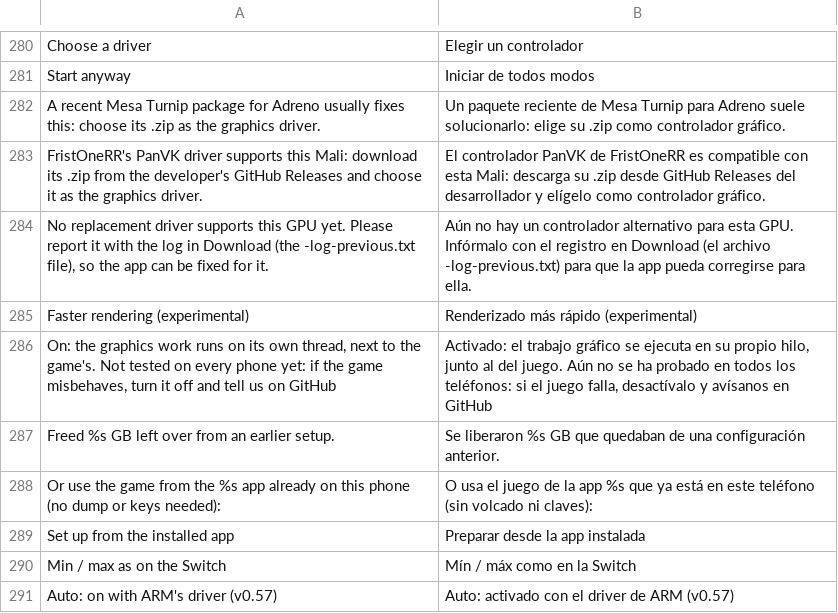
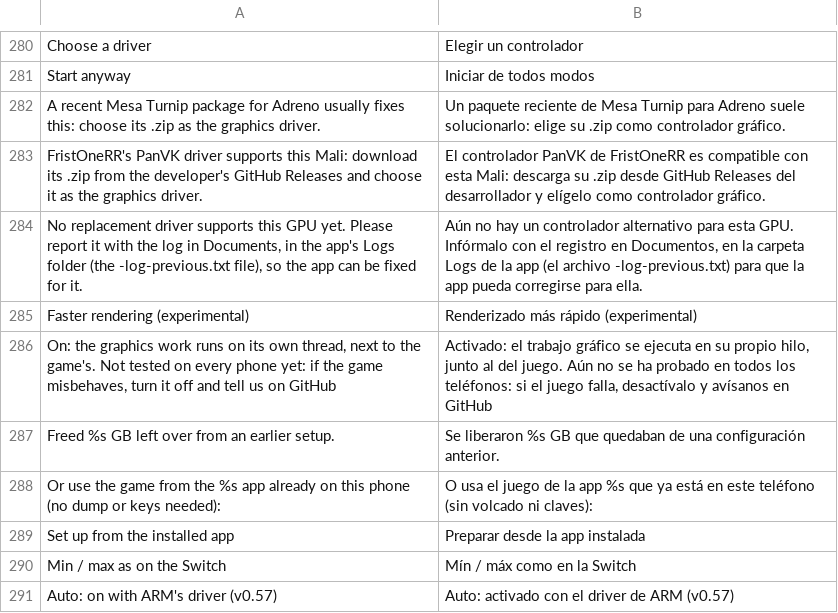
Before and after one commit to drglitchyphd/Galar-Native-Android, a TSV file: dm/android/app/assets/lang/es.tsv, drawn as a sheet; only a part is shown, gaps mark what is left out.

Commit message:
Logs in Documents/<app>/Logs (Download as fallback); a file read into a null buffer refused
- android_main.c: the run's logs (<game>-log.txt, -log-previous.txt) go to the app's own
  Documents folder (Galar Native, NXNative, Paldea Native: the profile's docs_dir) under Logs,
  apart from everything else in Download; Download when that folder cannot be written.
- hle_fs.c ReadFile: a null destination (the game's own allocation failed, the #211 family)
  gets a failed read and a log line instead of a host fault; a null out pointer or a zero
  size are handled first.

```diff
--- a/dm/android/app/assets/lang/es.tsv
+++ b/dm/android/app/assets/lang/es.tsv
@@ -283,3 +283,3 @@ A recent Mesa Turnip package for Adreno usually fixes this: choose its .zip as t
 FristOneRR's PanVK driver supports this Mali: download its .zip from the developer's GitHub Releases and choose it as the graphics driver.	El controlador PanVK de FristOneRR es compatible con esta Mali: descarga su .zip desde GitHub Releases del desarrollador y elígelo como controlador gráfico.
-No replacement driver supports this GPU yet. Please report it with the log in Download (the -log-previous.txt file), so the app can be fixed for it.	Aún no hay un controlador alternativo para esta GPU. Infórmalo con el registro en Download (el archivo -log-previous.txt) para que la app pueda corregirse para ella.
+No replacement driver supports this GPU yet. Please report it with the log in Documents, in the app's Logs folder (the -log-previous.txt file), so the app can be fixed for it.	Aún no hay un controlador alternativo para esta GPU. Infórmalo con el registro en Documentos, en la carpeta Logs de la app (el archivo -log-previous.txt) para que la app pueda corregirse para ella.
 Faster rendering (experimental)	Renderizado más rápido (experimental)
```
Also changed, not shown: dm/android/app/assets/lang/fr.tsv, dm/android/app/assets/lang/ja.tsv, 5 other files.
